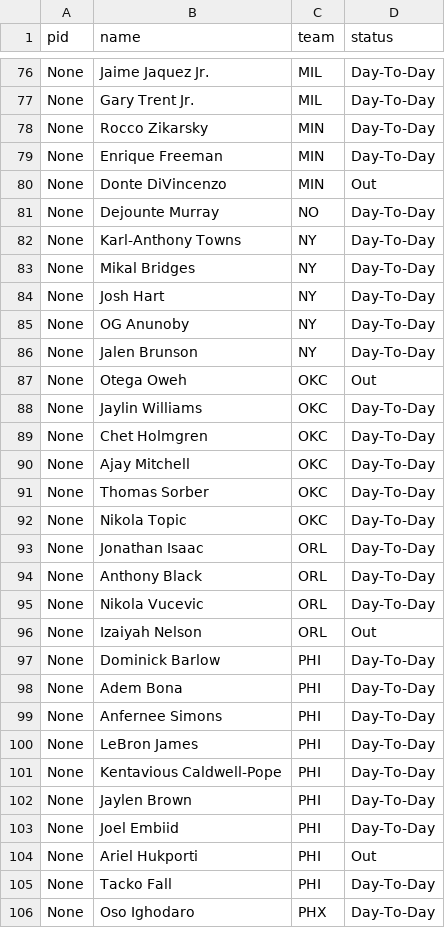
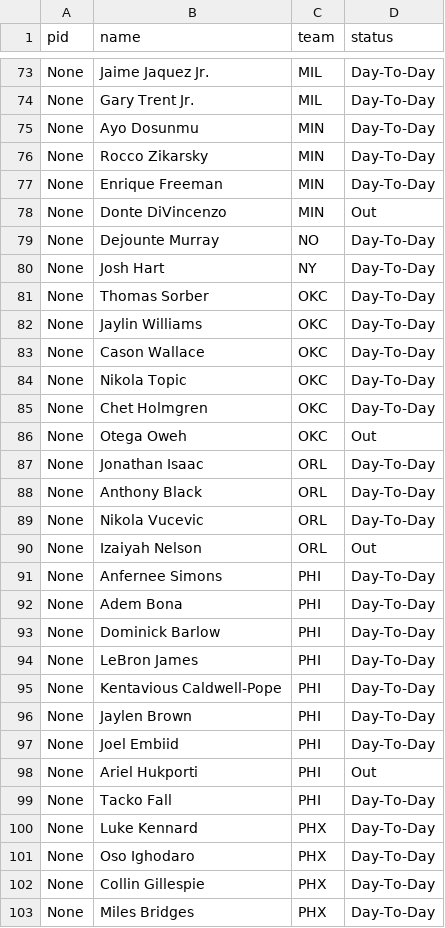
Before and after one commit to jlwin1995-alt/Bball, a CSV file: data/raw/injuries.csv, drawn as a sheet; only a part is shown, gaps mark what is left out; the shorter side is filled out with more unchanged rows; the diff covers the shown part only.

```diff
--- a/data/raw/injuries.csv
+++ b/data/raw/injuries.csv
@@ -77,2 +74,3 @@ None,Jaime Jaquez Jr.,MIL,Day-To-Day
 None,Gary Trent Jr.,MIL,Day-To-Day
+None,Ayo Dosunmu,MIN,Day-To-Day
 None,Rocco Zikarsky,MIN,Day-To-Day
@@ -81,13 +79,9 @@ None,Donte DiVincenzo,MIN,Out
 None,Dejounte Murray,NO,Day-To-Day
-None,Karl-Anthony Towns,NY,Day-To-Day
-None,Mikal Bridges,NY,Day-To-Day
 None,Josh Hart,NY,Day-To-Day
-None,OG Anunoby,NY,Day-To-Day
-None,Jalen Brunson,NY,Day-To-Day
+None,Thomas Sorber,OKC,Day-To-Day
+None,Jaylin Williams,OKC,Day-To-Day
+None,Cason Wallace,OKC,Day-To-Day
+None,Nikola Topic,OKC,Day-To-Day
+None,Chet Holmgren,OKC,Day-To-Day
 None,Otega Oweh,OKC,Out
-None,Jaylin Williams,OKC,Day-To-Day
-None,Chet Holmgren,OKC,Day-To-Day
-None,Ajay Mitchell,OKC,Day-To-Day
-None,Thomas Sorber,OKC,Day-To-Day
-None,Nikola Topic,OKC,Day-To-Day
 None,Jonathan Isaac,ORL,Day-To-Day
@@ -96,5 +90,5 @@ None,Nikola Vucevic,ORL,Day-To-Day
 None,Izaiyah Nelson,ORL,Out
+None,Anfernee Simons,PHI,Day-To-Day
+None,Adem Bona,PHI,Day-To-Day
 None,Dominick Barlow,PHI,Day-To-Day
-None,Adem Bona,PHI,Day-To-Day
-None,Anfernee Simons,PHI,Day-To-Day
 None,LeBron James,PHI,Day-To-Day
@@ -105,2 +99,3 @@ None,Ariel Hukporti,PHI,Out
 None,Tacko Fall,PHI,Day-To-Day
+None,Luke Kennard,PHX,Day-To-Day
 None,Oso Ighodaro,PHX,Day-To-Day
```
Also changed, not shown: 1 added row, 3 removed rows, 3 moved rows and 2 edited cells elsewhere in this file, data/raw/rehearsal_games.csv, data/raw/rosters.csv, 11 other files.
